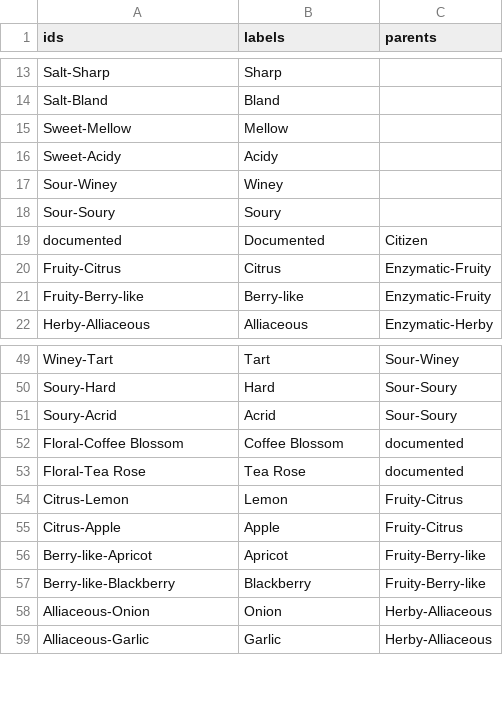
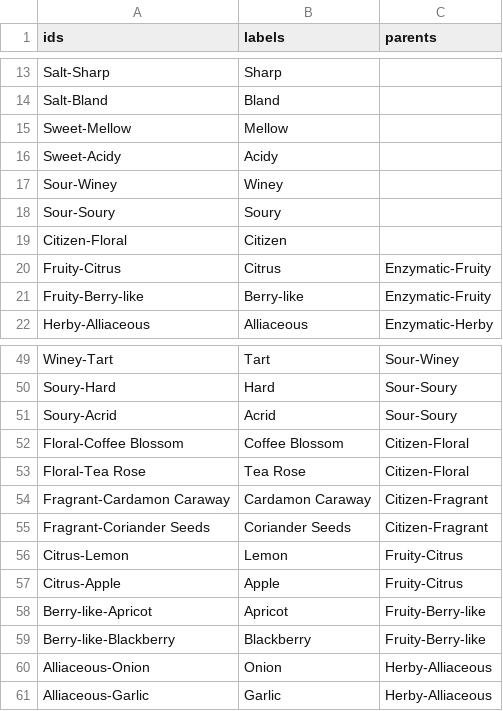
Before and after one commit to Daniel-hershel/wheel-of-power-and-privelege, a CSV file: data.csv, drawn as a sheet; only a part is shown, gaps mark what is left out.

Commit message:
rollback

```diff
--- a/data.csv
+++ b/data.csv
@@ -18,3 +18,3 @@ Sour-Winey,Winey,
 Sour-Soury,Soury,
-documented,Documented,Citizen
+Citizen-Floral,Citizen
 Fruity-Citrus,Citrus,Enzymatic-Fruity
@@ -51,4 +51,6 @@ Soury-Hard,Hard,Sour-Soury
 Soury-Acrid,Acrid,Sour-Soury
-Floral-Coffee Blossom,Coffee Blossom,documented
-Floral-Tea Rose,Tea Rose,documented
+Floral-Coffee Blossom,Coffee Blossom,Citizen-Floral
+Floral-Tea Rose,Tea Rose,Citizen-Floral
+Fragrant-Cardamon Caraway,Cardamon Caraway,Citizen-Fragrant
+Fragrant-Coriander Seeds,Coriander Seeds,Citizen-Fragrant
 Citrus-Lemon,Lemon,Fruity-Citrus
```
